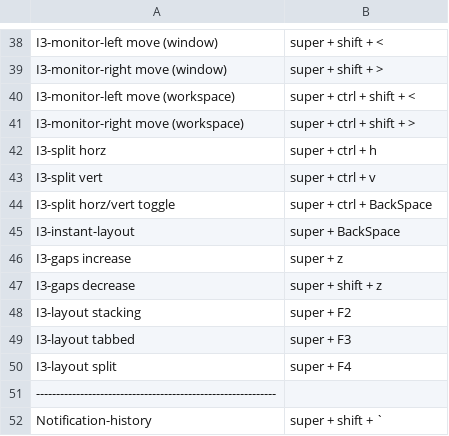
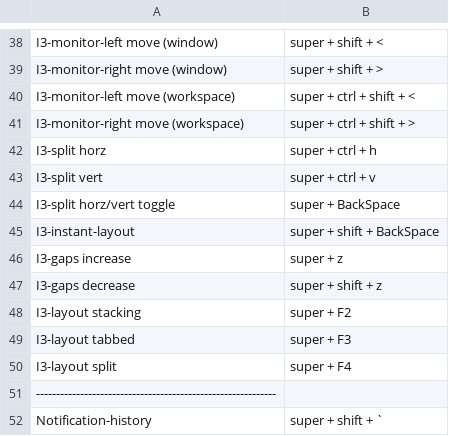
Before and after one commit to knmac/.dotfiles, a CSV file: tiling_wm/.config/rofi/scripts/keybindings.csv, drawn as a sheet; only a part is shown, gaps mark what is left out.

```diff
--- a/tiling_wm/.config/rofi/scripts/keybindings.csv
+++ b/tiling_wm/.config/rofi/scripts/keybindings.csv
@@ -43,4 +43,4 @@ I3-split horz,super + ctrl + h
 I3-split vert,super + ctrl + v
-I3-split horz/vert toggle,super + ctrl + BackSpace
-I3-instant-layout,super + BackSpace
+I3-split horz/vert toggle,super + BackSpace
+I3-instant-layout,super + shift + BackSpace
 I3-gaps increase,super + z
```
Also changed, not shown: 2 other files.
